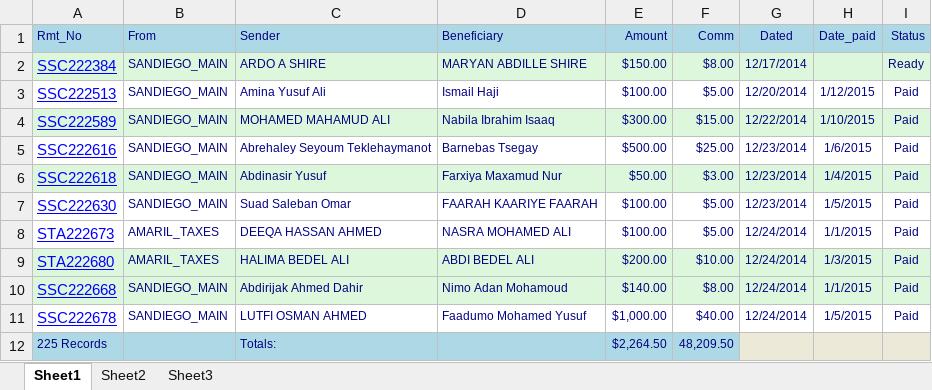
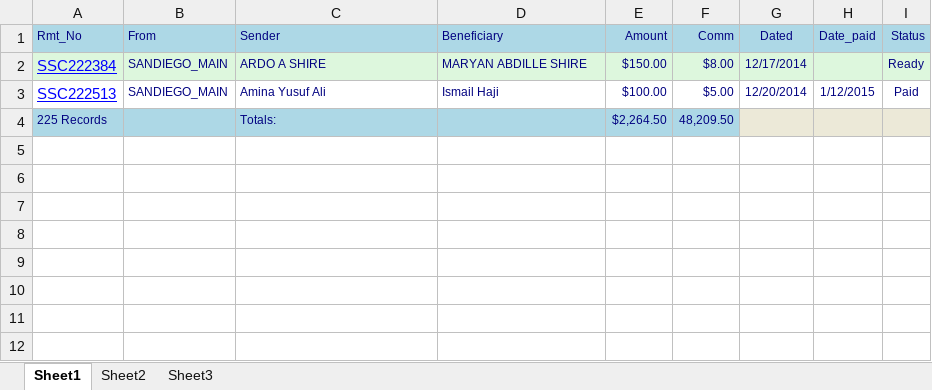
Before and after one commit to codeanit/symfony-example, an Excel workbook: web/upload/green.xlsx, sheet Sheet1, drawn as a sheet; values as stored, in another font and other column widths than the file's, no borders; charts and pictures not drawn; the diff names each change by its address in the sheet, - before the commit and + after, or states it on an @@ line.

Commit message:
xml parser for greenbelt and olympic

```diff
--- a/web/upload/green.xlsx (sheet Sheet1)
+++ b/web/upload/green.xlsx (sheet Sheet1)
-row 4: SSC222589 | SANDIEGO_MAIN | MOHAMED MAHAMUD ALI | Nabila Ibrahim Isaaq | $300.00 | $15.00 | 12/22/2014 | 1/10/2015 | Paid
-row 5: SSC222616 | SANDIEGO_MAIN | Abrehaley Seyoum Teklehaymanot | Barnebas Tsegay | $500.00 | $25.00 | 12/23/2014 | 1/6/2015 | Paid
-row 6: SSC222618 | SANDIEGO_MAIN | Abdinasir Yusuf | Farxiya Maxamud Nur | $50.00 | $3.00 | 12/23/2014 | 1/4/2015 | Paid
-row 7: SSC222630 | SANDIEGO_MAIN | Suad Saleban Omar | FAARAH KAARIYE FAARAH | $100.00 | $5.00 | 12/23/2014 | 1/5/2015 | Paid
-row 8: STA222673 | AMARIL_TAXES | DEEQA HASSAN AHMED | NASRA MOHAMED ALI | $100.00 | $5.00 | 12/24/2014 | 1/1/2015 | Paid
-row 9: STA222680 | AMARIL_TAXES | HALIMA BEDEL ALI | ABDI BEDEL ALI | $200.00 | $10.00 | 12/24/2014 | 1/3/2015 | Paid
-row 10: SSC222668 | SANDIEGO_MAIN | Abdirijak Ahmed Dahir | Nimo Adan Mohamoud | $140.00 | $8.00 | 12/24/2014 | 1/1/2015 | Paid
-row 11: SSC222678 | SANDIEGO_MAIN | LUTFI OSMAN AHMED | Faadumo Mohamed Yusuf | $1,000.00 | $40.00 | 12/24/2014 | 1/5/2015 | Paid
```
Also changed, not shown: 32 other files.
